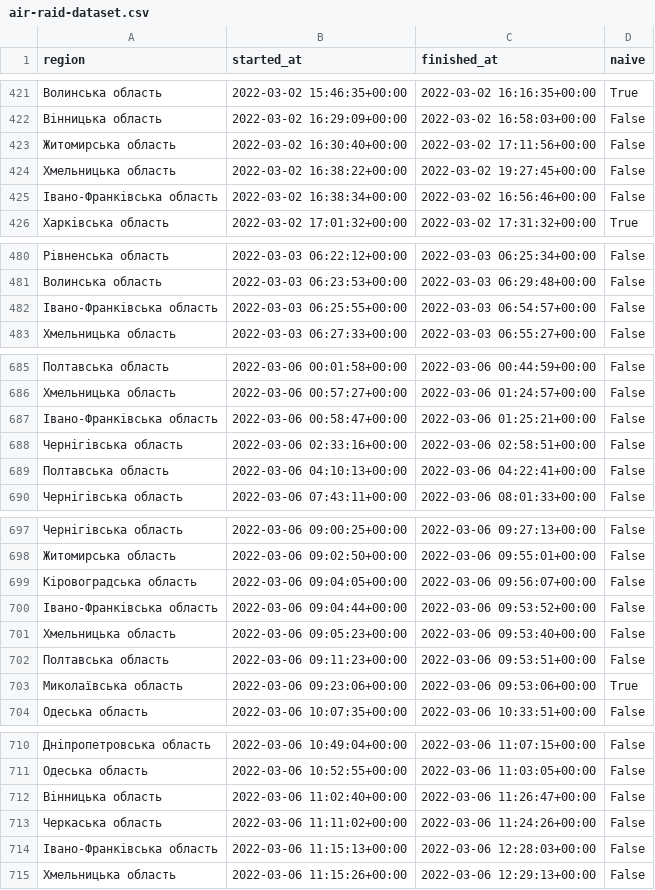
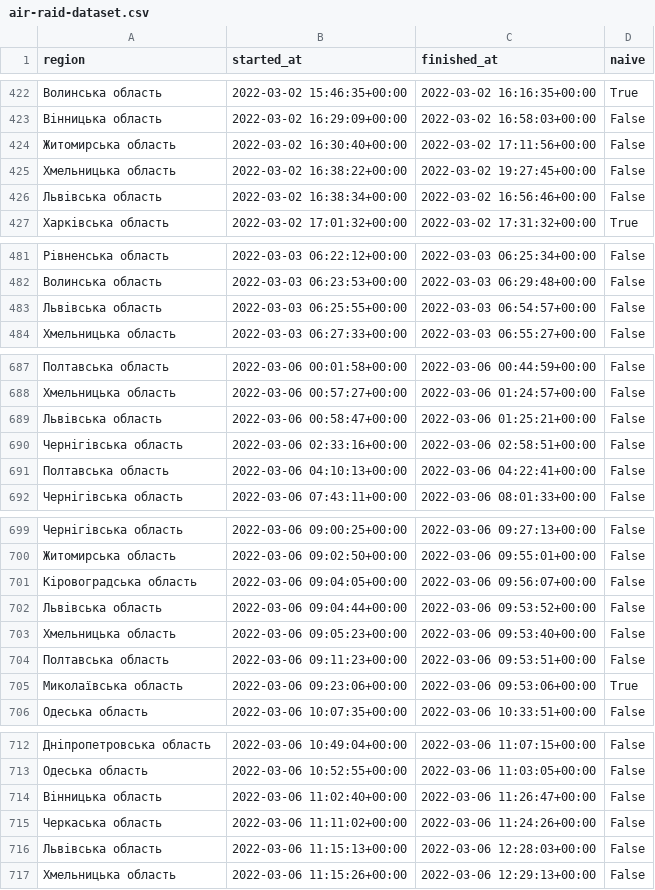
Before and after one commit to Vadimkin/ukrainian-air-raid-sirens-dataset, a CSV file: air-raid-dataset.csv, drawn as a sheet; only a part is shown, gaps mark what is left out; the diff covers the shown part only.

Commit message:
Fix city region

```diff
--- a/air-raid-dataset.csv
+++ b/air-raid-dataset.csv
@@ -424,3 +425,3 @@ region,started_at,finished_at,naive
 Хмельницька область,2022-03-02 16:38:22+00:00,2022-03-02 19:27:45+00:00,False
-Івано-Франківська область,2022-03-02 16:38:34+00:00,2022-03-02 16:56:46+00:00,False
+Львівська область,2022-03-02 16:38:34+00:00,2022-03-02 16:56:46+00:00,False
 Харківська область,2022-03-02 17:01:32+00:00,2022-03-02 17:31:32+00:00,True
@@ -481,3 +482,3 @@ region,started_at,finished_at,naive
 Волинська область,2022-03-03 06:23:53+00:00,2022-03-03 06:29:48+00:00,False
-Івано-Франківська область,2022-03-03 06:25:55+00:00,2022-03-03 06:54:57+00:00,False
+Львівська область,2022-03-03 06:25:55+00:00,2022-03-03 06:54:57+00:00,False
 Хмельницька область,2022-03-03 06:27:33+00:00,2022-03-03 06:55:27+00:00,False
@@ -686,3 +688,3 @@ region,started_at,finished_at,naive
 Хмельницька область,2022-03-06 00:57:27+00:00,2022-03-06 01:24:57+00:00,False
-Івано-Франківська область,2022-03-06 00:58:47+00:00,2022-03-06 01:25:21+00:00,False
+Львівська область,2022-03-06 00:58:47+00:00,2022-03-06 01:25:21+00:00,False
 Чернігівська область,2022-03-06 02:33:16+00:00,2022-03-06 02:58:51+00:00,False
@@ -699,3 +701,3 @@ region,started_at,finished_at,naive
 Кіровоградська область,2022-03-06 09:04:05+00:00,2022-03-06 09:56:07+00:00,False
-Івано-Франківська область,2022-03-06 09:04:44+00:00,2022-03-06 09:53:52+00:00,False
+Львівська область,2022-03-06 09:04:44+00:00,2022-03-06 09:53:52+00:00,False
 Хмельницька область,2022-03-06 09:05:23+00:00,2022-03-06 09:53:40+00:00,False
@@ -713,3 +715,3 @@ region,started_at,finished_at,naive
 Черкаська область,2022-03-06 11:11:02+00:00,2022-03-06 11:24:26+00:00,False
-Івано-Франківська область,2022-03-06 11:15:13+00:00,2022-03-06 12:28:03+00:00,False
+Львівська область,2022-03-06 11:15:13+00:00,2022-03-06 12:28:03+00:00,False
 Хмельницька область,2022-03-06 11:15:26+00:00,2022-03-06 12:29:13+00:00,False
```
Also changed, not shown: 7 added rows, 5 removed rows and 42 edited cells elsewhere in this file, 1 other file.
